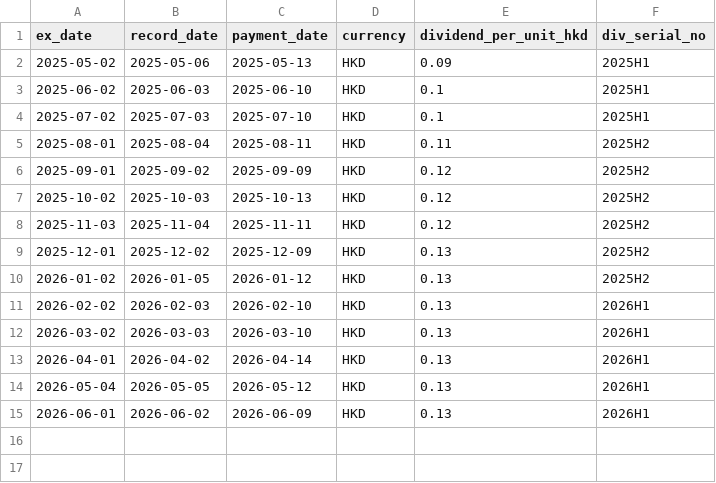
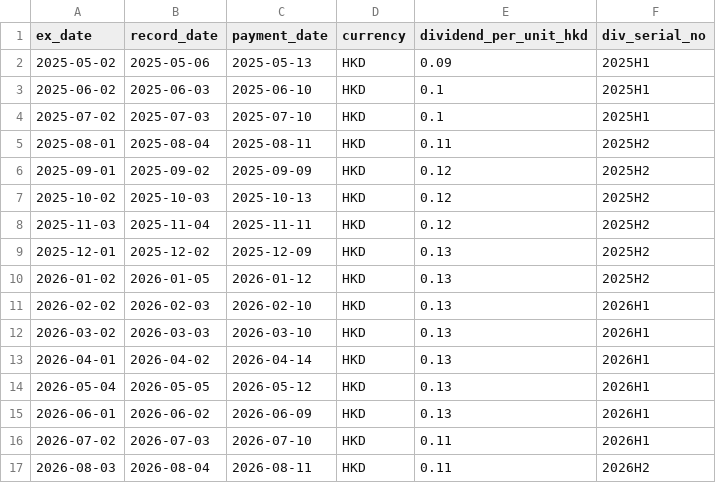
Before and after one commit to ciwei0600/hk-03466-dividend-yield, a CSV file: assets/03466_dividends_source_hsi.csv, drawn as a sheet.

```diff
--- a/assets/03466_dividends_source_hsi.csv
+++ b/assets/03466_dividends_source_hsi.csv
@@ -15 +15,3 @@ ex_date,record_date,payment_date,currency,dividend_per_unit_hkd,div_serial_no
 2026-06-01,2026-06-02,2026-06-09,HKD,0.13,2026H1
+2026-07-02,2026-07-03,2026-07-10,HKD,0.11,2026H1
+2026-08-03,2026-08-04,2026-08-11,HKD,0.11,2026H2
```
Also changed, not shown: assets/03466_ttm_dividend_yield_daily_annualized.csv, 7 other files.
